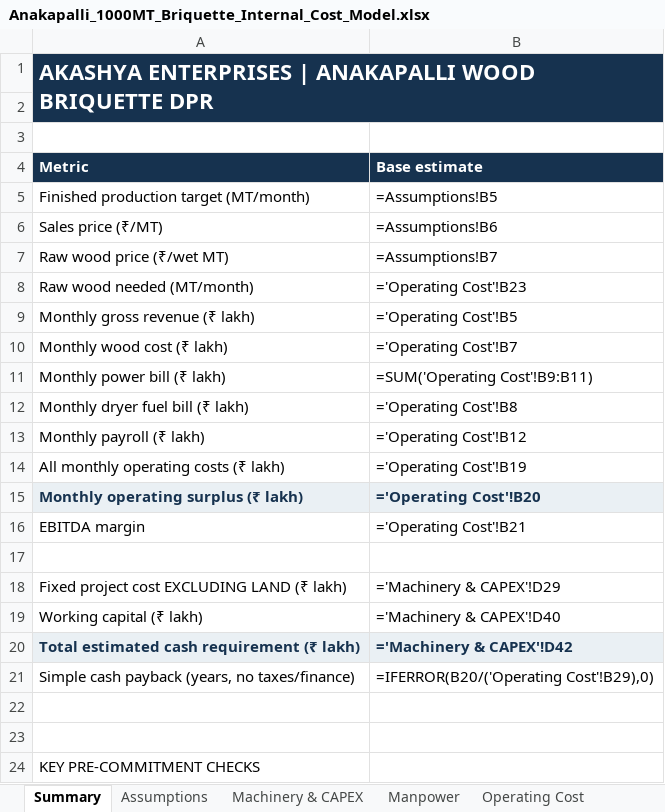
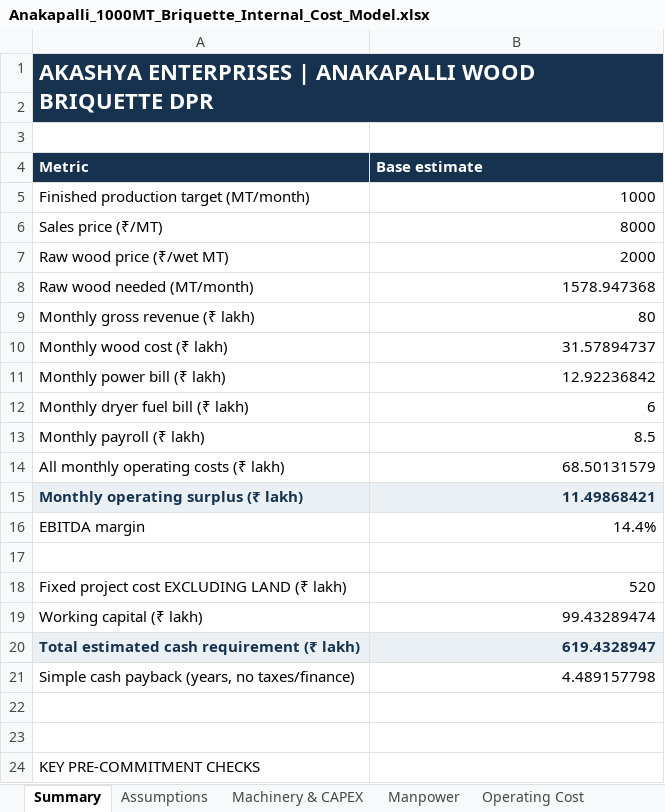
Before and after one commit to pavan53732/AKASHYA-ENTERPRISES, an Excel workbook: Anakapalli_1000MT_Briquette_Internal_Cost_Model.xlsx, sheet Summary, drawn as a sheet; only a part is shown; values as stored, in another font and other column widths than the file's, no borders; formulas without a stored value are shown as written; the diff names each change by its address in the sheet, - before the commit and + after, or states it on an @@ line.

```diff
--- a/Anakapalli_1000MT_Briquette_Internal_Cost_Model.xlsx (sheet Summary)
+++ b/Anakapalli_1000MT_Briquette_Internal_Cost_Model.xlsx (sheet Summary)
-B5 (Base estimate): =Assumptions!B5
+B5 (Base estimate): 1000
-B6 (Base estimate): =Assumptions!B6
+B6 (Base estimate): 8000
-B7 (Base estimate): =Assumptions!B7
+B7 (Base estimate): 2000
-B8 (Base estimate): ='Operating Cost'!B23
+B8 (Base estimate): 1578.947368
-B9 (Base estimate): ='Operating Cost'!B5
+B9 (Base estimate): 80
-B10 (Base estimate): ='Operating Cost'!B7
+B10 (Base estimate): 31.57894737
-B11 (Base estimate): =SUM('Operating Cost'!B9:B11)
+B11 (Base estimate): 12.92236842
-B12 (Base estimate): ='Operating Cost'!B8
+B12 (Base estimate): 6
-B13 (Base estimate): ='Operating Cost'!B12
+B13 (Base estimate): 8.5
-B14 (Base estimate): ='Operating Cost'!B19
+B14 (Base estimate): 68.50131579
-B15 (Base estimate): ='Operating Cost'!B20
+B15 (Base estimate): 11.49868421
-B16 (Base estimate): ='Operating Cost'!B21
+B16 (Base estimate): 14.4%
-B18 (Base estimate): ='Machinery & CAPEX'!D29
+B18 (Base estimate): 520
-B19 (Base estimate): ='Machinery & CAPEX'!D40
+B19 (Base estimate): 99.43289474
-B20 (Base estimate): ='Machinery & CAPEX'!D42
+B20 (Base estimate): 619.4328947
-B21 (Base estimate): =IFERROR(B20/('Operating Cost'!B29),0)
+B21 (Base estimate): 4.489157798
```
Also changed, not shown: sheet 15-Year Cash Flow, sheet Scenarios, sheet Operating Cost, sheet Machinery & CAPEX, sheet Manpower, sheet Sources & Notes, 1 more sheet, 6 other files.
